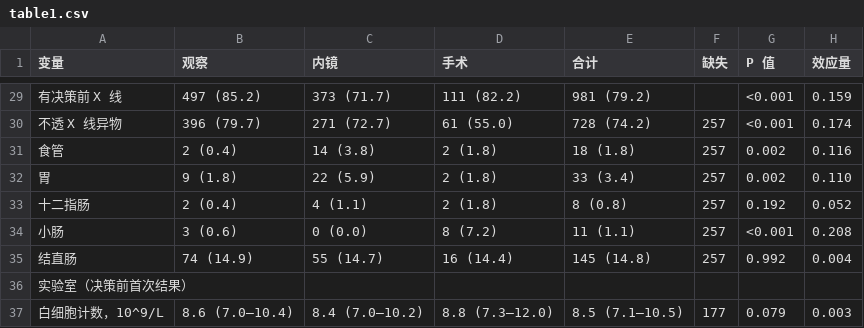
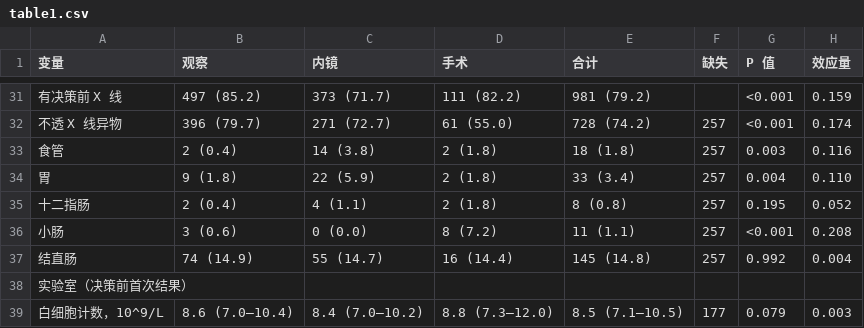
Before and after one commit to hthien76413-dotcom/Observation-Endoscopy-Surgery-Ternary-Classification-Decision-Model, a CSV file: outputs/table1.csv, drawn as a sheet; only a part is shown, gaps mark what is left out; the diff covers the shown part only.

```diff
--- a/outputs/table1.csv
+++ b/outputs/table1.csv
@@ -30,5 +32,5 @@
 不透 X 线异物,396 (79.7),271 (72.7),61 (55.0),728 (74.2),257,<0.001,0.174
-食管,2 (0.4),14 (3.8),2 (1.8),18 (1.8),257,0.002,0.116
-胃,9 (1.8),22 (5.9),2 (1.8),33 (3.4),257,0.002,0.110
-十二指肠,2 (0.4),4 (1.1),2 (1.8),8 (0.8),257,0.192,0.052
+食管,2 (0.4),14 (3.8),2 (1.8),18 (1.8),257,0.003,0.116
+胃,9 (1.8),22 (5.9),2 (1.8),33 (3.4),257,0.004,0.110
+十二指肠,2 (0.4),4 (1.1),2 (1.8),8 (0.8),257,0.195,0.052
 小肠,3 (0.6),0 (0.0),8 (7.2),11 (1.1),257,<0.001,0.208
```
Also changed, not shown: 4 added rows, 2 removed rows and 26 edited cells elsewhere in this file, outputs/cohort.csv, outputs/table2_outcomes.csv, 14 other files.
